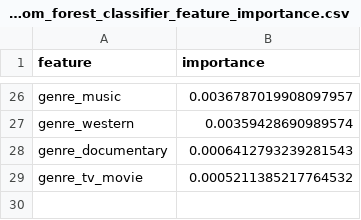
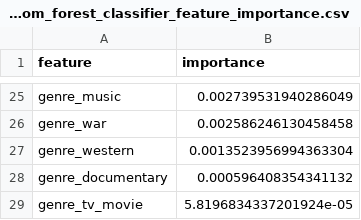
Before and after one commit to PangeranJJ4321/backend_dashboard, a CSV file: models/models/klasifikasi/random_forest_classifier_feature_importance.csv, drawn as a sheet; only a part is shown, gaps mark what is left out; addresses are those after the commit; the diff covers the shown part only; the diff names each change by its address in the sheet, - before the commit and + after, or states it on an @@ line.

```diff
--- a/models/models/klasifikasi/random_forest_classifier_feature_importance.csv
+++ b/models/models/klasifikasi/random_forest_classifier_feature_importance.csv
-B25 (importance): 0.0036787019908097957
+B25 (importance): 0.002739531940286049
+row 26: genre_war | 0.002586246130458458
-B27 (importance): 0.00359428690989574
+B27 (importance): 0.0013523956994363304
-B28 (importance): 0.0006412793239281543
+B28 (importance): 0.000596408354341132
-B29 (importance): 0.0005211385217764532
+B29 (importance): 5.8196834337201924e-05
```
Also changed, not shown: 9 added rows, 10 removed rows and 14 edited cells elsewhere in this file, models/models/klasifikasi/xgboost_classifier_feature_importance.csv, 7 other files.
